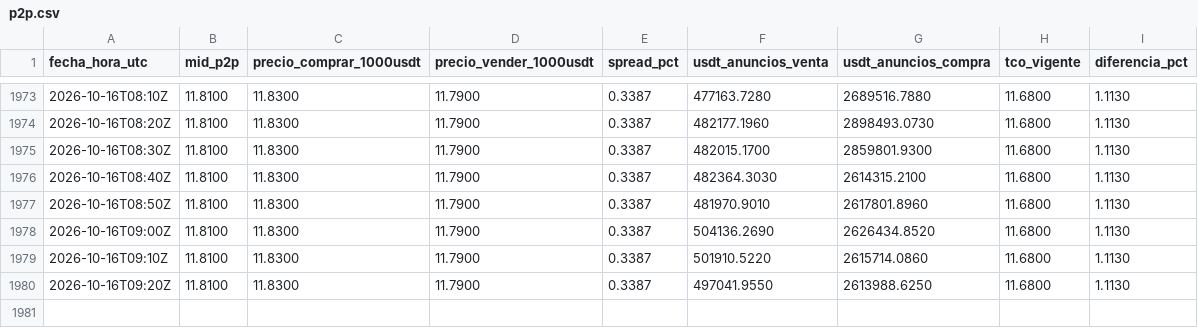
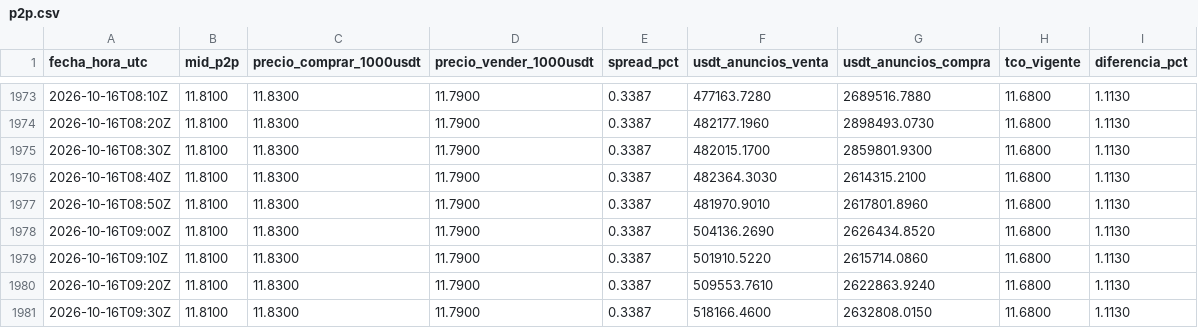
Before and after one commit to bvillag/observatorio-bobusd, a CSV file: data/csv/p2p.csv, drawn as a sheet; only a part is shown, gaps mark what is left out.

```diff
--- a/data/csv/p2p.csv
+++ b/data/csv/p2p.csv
@@ -1979,2 +1979,3 @@ fecha_hora_utc,mid_p2p,precio_comprar_1000usdt,precio_vender_1000usdt,spread_pct
 2026-10-16T09:10Z,11.8100,11.8300,11.7900,0.3387,501910.5220,2615714.0860,11.6800,1.1130
-2026-10-16T09:20Z,11.8100,11.8300,11.7900,0.3387,497041.9550,2613988.6250,11.6800,1.1130
+2026-10-16T09:20Z,11.8100,11.8300,11.7900,0.3387,509553.7610,2622863.9240,11.6800,1.1130
+2026-10-16T09:30Z,11.8100,11.8300,11.7900,0.3387,518166.4600,2632808.0150,11.6800,1.1130
```
Also changed, not shown: data/csv/p2p_2026-10-16.csv, 2 other files.
